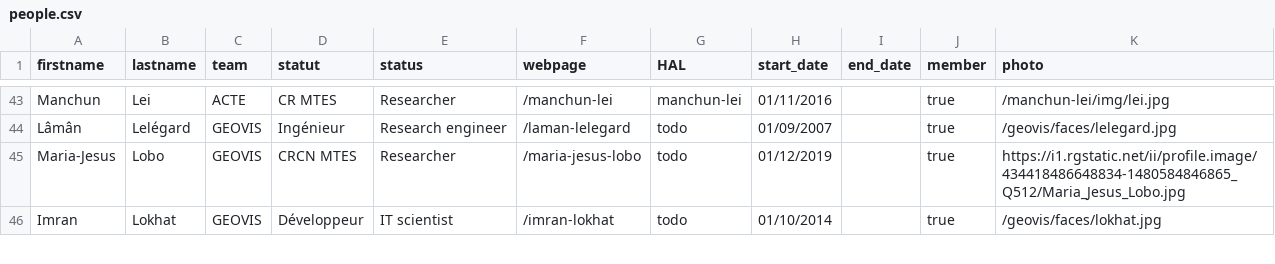
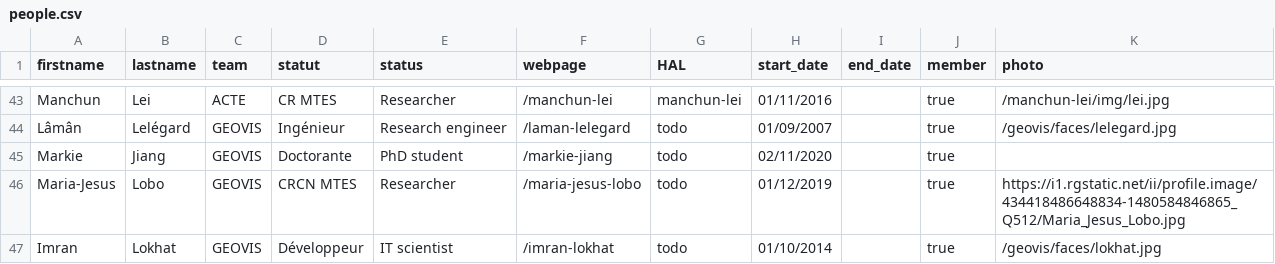
Before and after one commit to umrlastig/lastig_data, a CSV file: people.csv, drawn as a sheet; only a part is shown, gaps mark what is left out.

Commit message:
Update people.csv
Add Markie Jiang repo

```diff
--- a/people.csv
+++ b/people.csv
@@ -44,2 +44,3 @@ Manchun,Lei,ACTE,CR MTES,Researcher,/manchun-lei,manchun-lei,01/11/2016,,true,/m
 Lâmân,Lelégard,GEOVIS,Ingénieur,Research engineer,/laman-lelegard,todo,01/09/2007,,true,/geovis/faces/lelegard.jpg
+Markie,Jiang,GEOVIS,Doctorante,PhD student,/markie-jiang,todo,02/11/2020,,true,
 Maria-Jesus,Lobo,GEOVIS,CRCN MTES,Researcher,/maria-jesus-lobo,todo,01/12/2019,,true,https://i1.rgstatic.net/ii/profile.image/434418486648834-1480584846865_Q512/Maria_Jesus_Lobo.jpg
```
